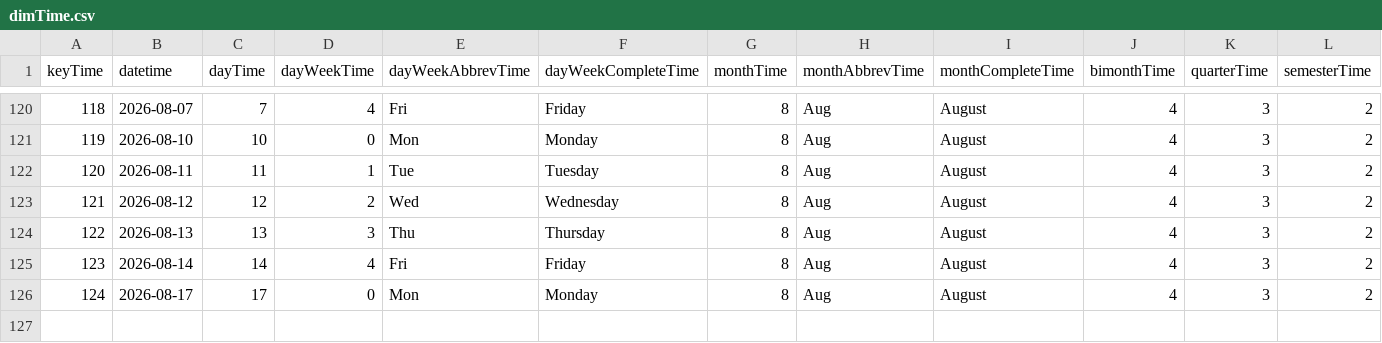
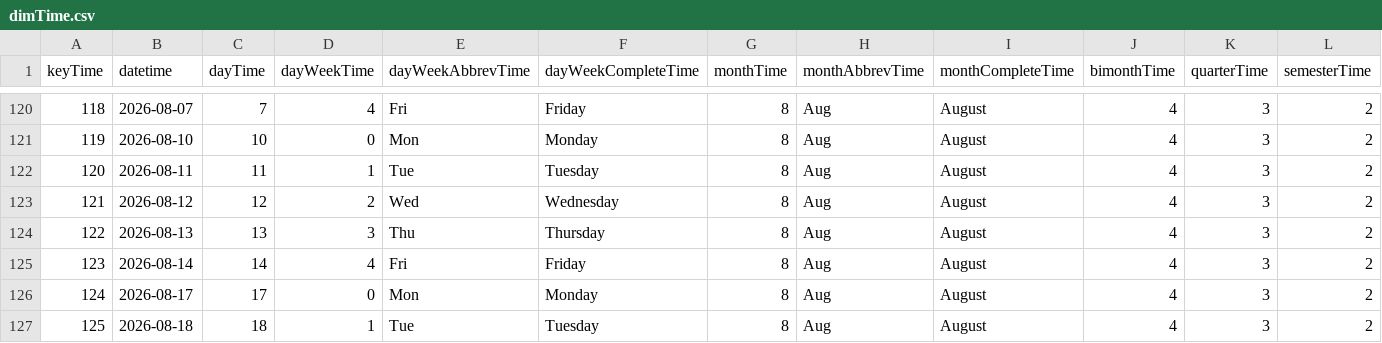
Before and after one commit to mariobignami/Radar-B3, a CSV file: data/raw/dimTime.csv, drawn as a sheet; only a part is shown, gaps mark what is left out; rows hold the shown columns only; the diff names each change by its address in the sheet, - before the commit and + after, or states it on an @@ line.

```diff
--- a/data/raw/dimTime.csv
+++ b/data/raw/dimTime.csv
+row 127: 125 | 2026-08-18 | 18 | 1 | Tue | Tuesday | 8 | Aug | August | 4 | 3 | 2
```
Also changed, not shown: data/raw/dimCompany.csv, 6 other files.
